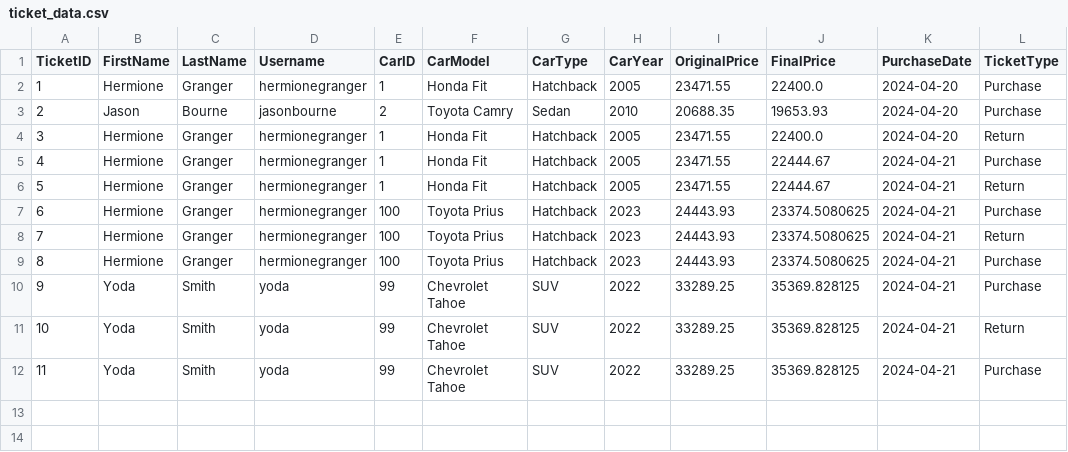
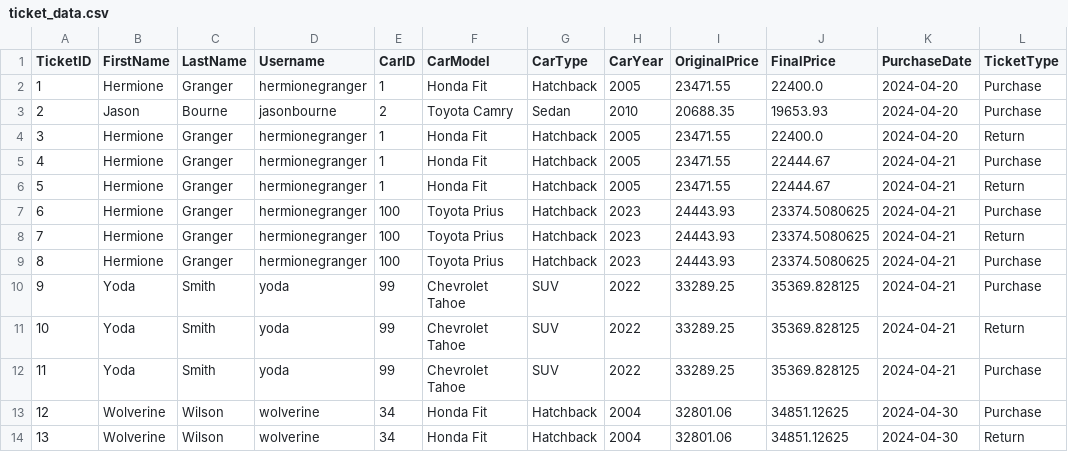
Before and after one commit to Lilnnara/CarDealershipSystem, a CSV file: src/resources/ticket_data.csv, drawn as a sheet; the diff names each change by its address in the sheet, - before the commit and + after, or states it on an @@ line.

Commit message:
refactored purchase and return as well as moved the print to file calls to shopRunner so that they update only once at the end of the function and removed the use of a LogsLinkedList as it was not functional - Jenna

```diff
--- a/src/resources/ticket_data.csv
+++ b/src/resources/ticket_data.csv
+row 13: 12 | Wolverine | Wilson | wolverine | 34 | Honda Fit | Hatchback | 2004 | 32801.06 | 34851.12625 | 2024-04-30 | Purchase
+row 14: 13 | Wolverine | Wilson | wolverine | 34 | Honda Fit | Hatchback | 2004 | 32801.06 | 34851.12625 | 2024-04-30 | Return
```
Also changed, not shown: src/resources/car_data.csv, 5 other files.
